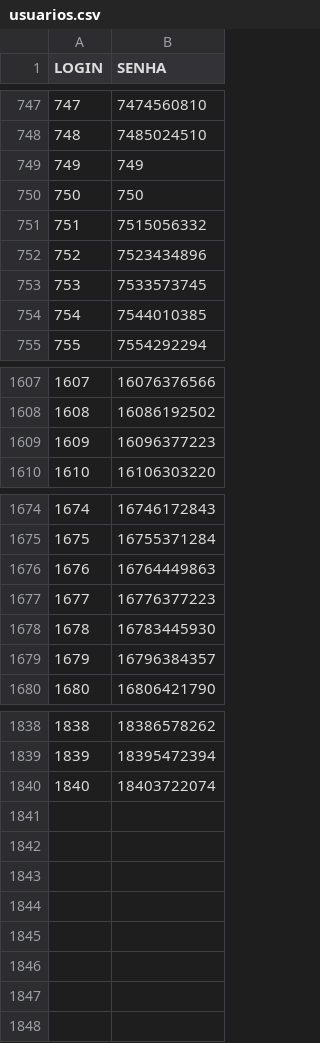
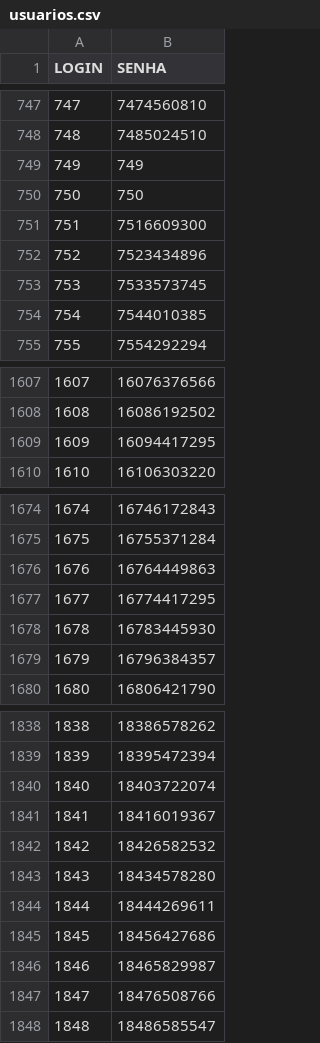
Before and after one commit to gabrieldutra-coder/Portal-de-Transportadora-Shopper, a CSV file: backend/data/usuarios.csv, drawn as a sheet; only a part is shown, gaps mark what is left out.

```diff
--- a/backend/data/usuarios.csv
+++ b/backend/data/usuarios.csv
@@ -750,3 +750,3 @@ LOGIN,SENHA
 750,750
-751,7515056332
+751,7516609300
 752,7523434896
@@ -1608,3 +1608,3 @@ LOGIN,SENHA
 1608,16086192502
-1609,16096377223
+1609,16094417295
 1610,16106303220
@@ -1676,3 +1676,3 @@ LOGIN,SENHA
 1676,16764449863
-1677,16776377223
+1677,16774417295
 1678,16783445930
@@ -1840 +1840,9 @@ LOGIN,SENHA
 1840,18403722074
+1841,18416019367
+1842,18426582532
+1843,18434578280
+1844,18444269611
+1845,18456427686
+1846,18465829987
+1847,18476508766
+1848,18486585547
```
Also changed, not shown: 4 other files.
